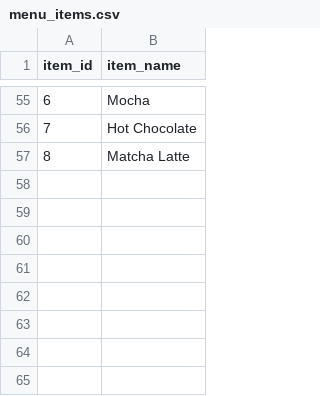
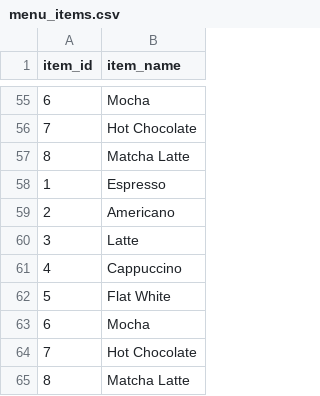
Before and after one commit to mslepowron/tp-distribuidos, a CSV file: storage/menu_items.csv, drawn as a sheet; only a part is shown, gaps mark what is left out; the diff names each change by its address in the sheet, - before the commit and + after, or states it on an @@ line.

```diff
--- a/storage/menu_items.csv
+++ b/storage/menu_items.csv
+row 58: 1 | Espresso
+row 59: 2 | Americano
+row 60: 3 | Latte
+row 61: 4 | Cappuccino
+row 62: 5 | Flat White
+row 63: 6 | Mocha
+row 64: 7 | Hot Chocolate
+row 65: 8 | Matcha Latte
```
Also changed, not shown: 5 other files.
